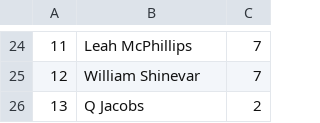
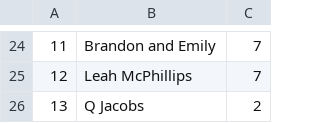
Before and after one commit to thewatcher7789/summer-movie-pool, a CSV file: docs/leaderboard.csv, drawn as a sheet; only a part is shown, gaps mark what is left out; the diff covers the shown part only; the diff names each change by its address in the sheet, - before the commit and + after, or states it on an @@ line.

```diff
--- a/docs/leaderboard.csv
+++ b/docs/leaderboard.csv
-B24: Leah McPhillips
+B24: Brandon and Emily
-B25: William Shinevar
+B25: Leah McPhillips
```
Also changed, not shown: 5 added rows, 5 removed rows and 22 edited cells elsewhere in this file, 1 other file.
